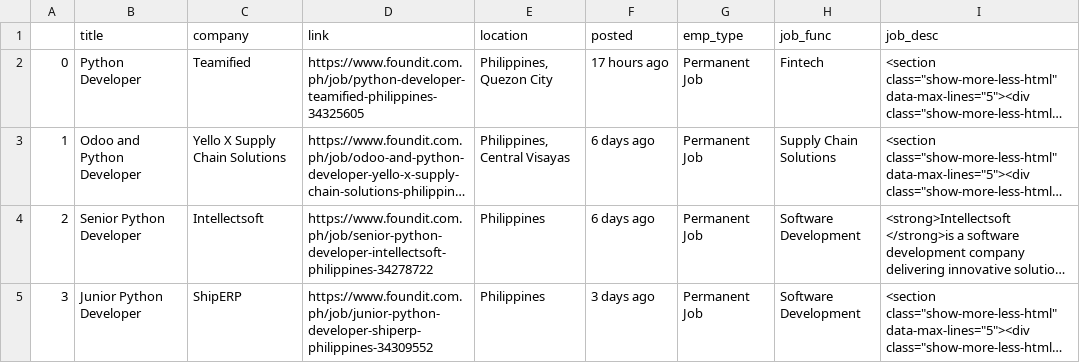
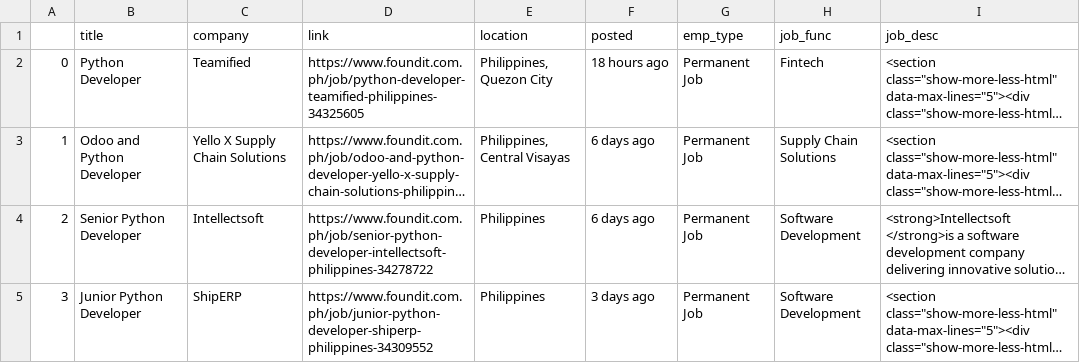
Before and after one commit to KyleCarlo/Job-Recommender-System, a CSV file: foundit.csv, drawn as a sheet; only a part is shown; long unchanged cells end in …; the diff names each change by its address in the sheet, - before the commit and + after, or states it on an @@ line.

```diff
--- a/foundit.csv
+++ b/foundit.csv
-F2 (posted): 17 hours ago
+F2 (posted): 18 hours ago
```
Also changed, not shown: jobstreet.csv, linkedin.csv, 2 other files.
